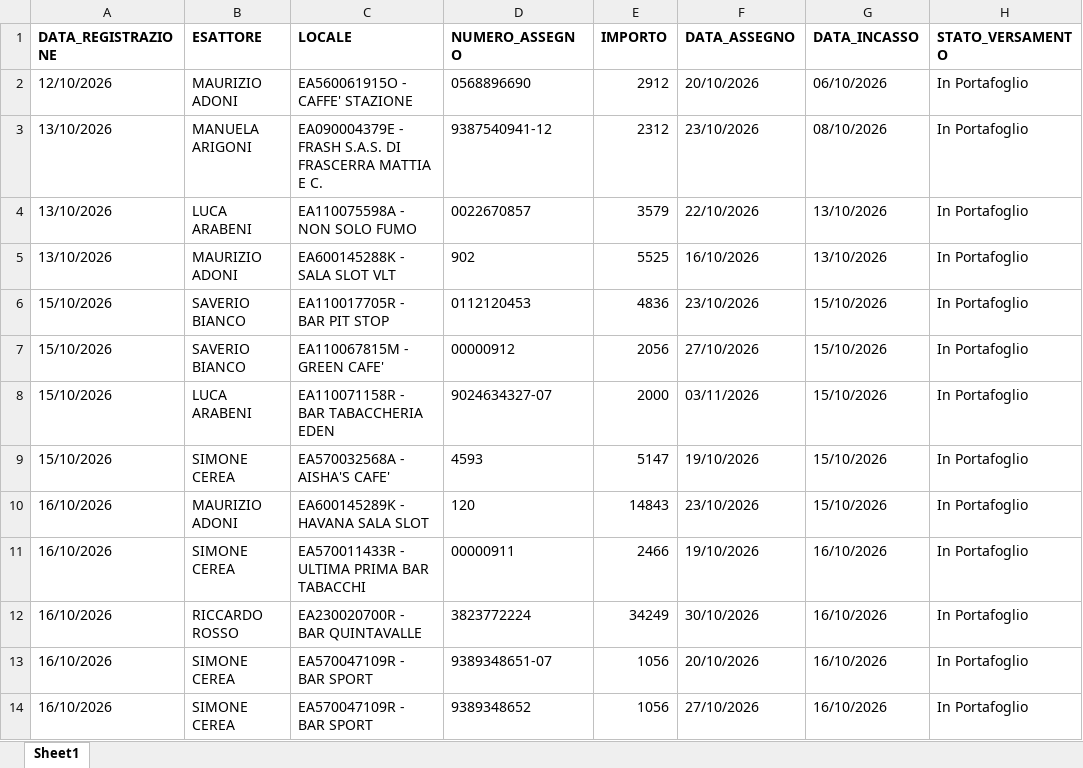
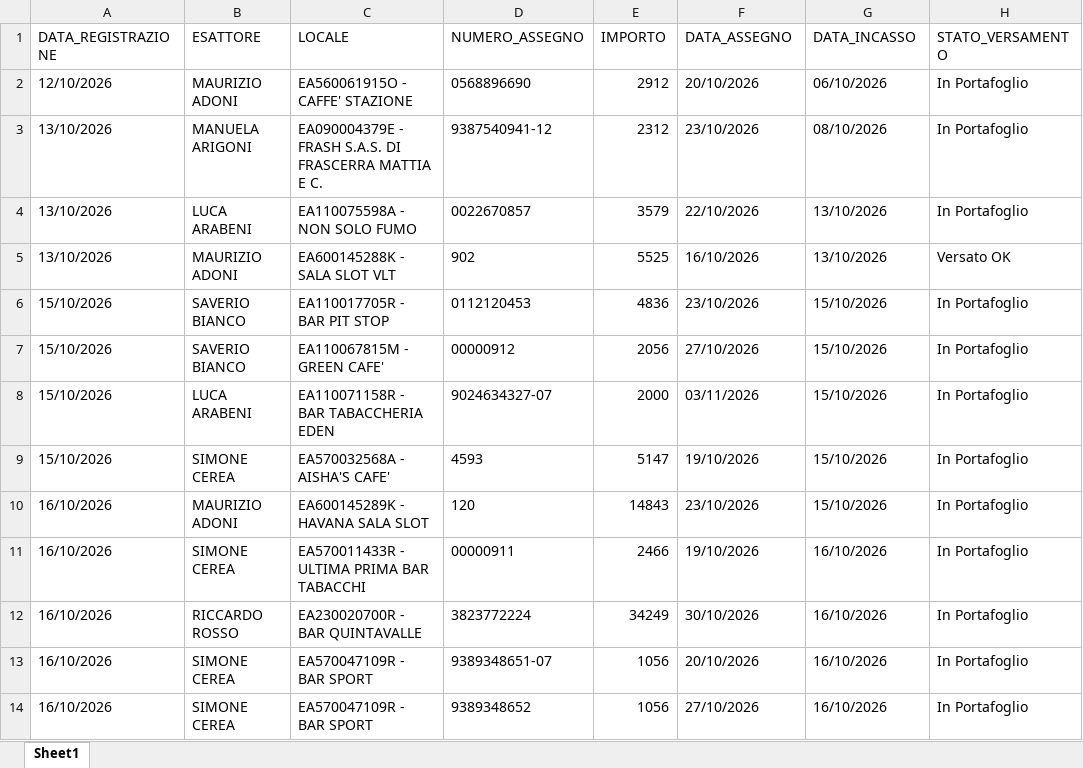
Before and after one commit to wingamingsrl/AppWG, an Excel workbook: registro_assegni.xlsx, sheet Sheet1, drawn as a sheet; values as stored, in another font and other column widths than the file's, no borders; the diff names each change by its address in the sheet, - before the commit and + after, or states it on an @@ line.

```diff
--- a/registro_assegni.xlsx (sheet Sheet1)
+++ b/registro_assegni.xlsx (sheet Sheet1)
-A1:H1 bold: on
+A1:H1 bold: off
-H5 (STATO_VERSAMENTO): In Portafoglio
+H5 (STATO_VERSAMENTO): Versato OK
```
